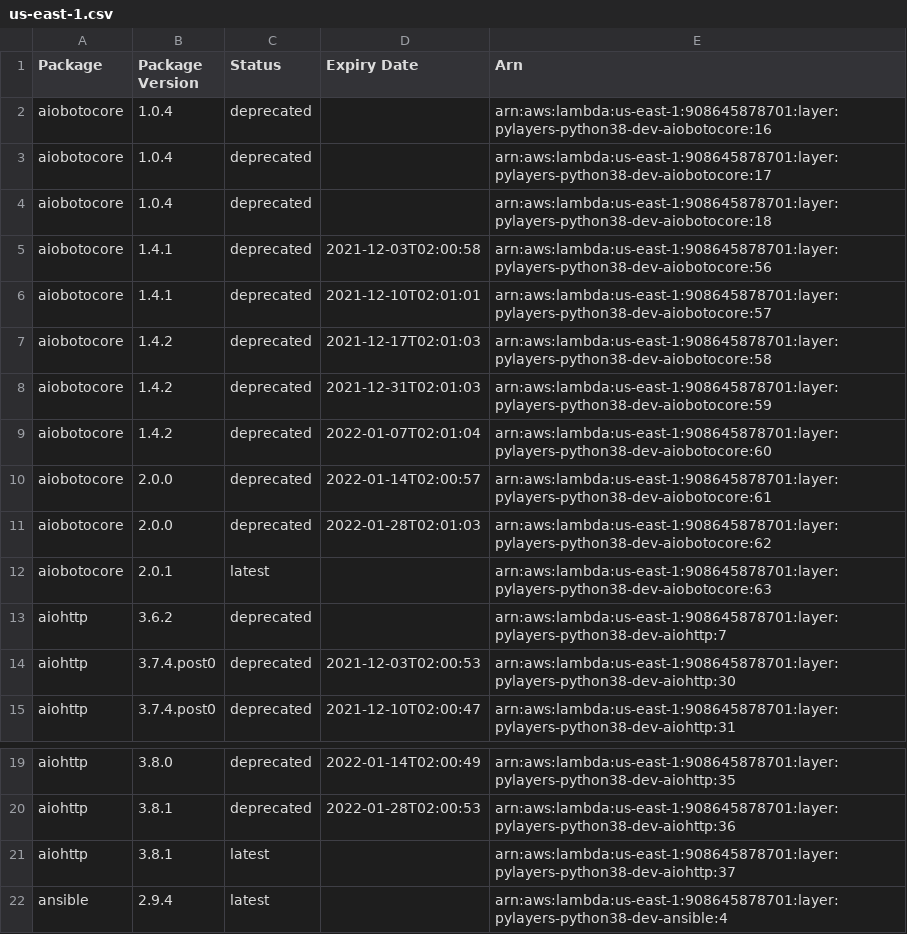
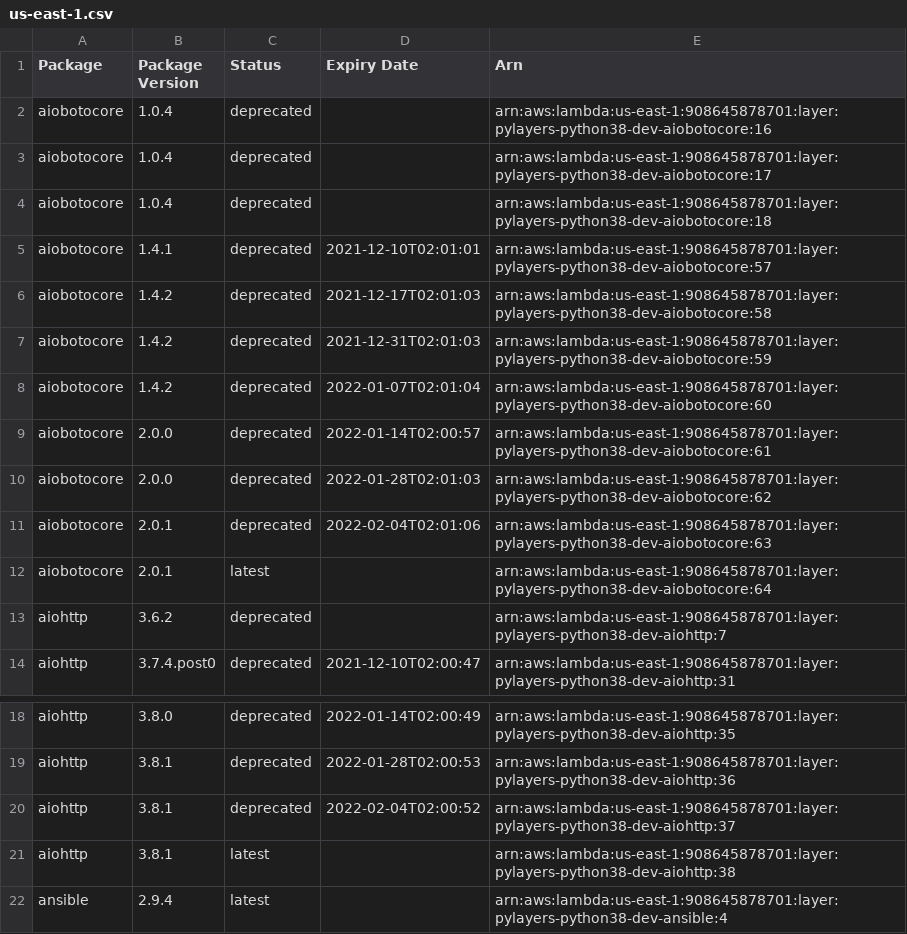
Before and after one commit to keithrozario/Klayers-dev, a CSV file: deployments/python3.8/arns/us-east-1.csv, drawn as a sheet; only a part is shown, gaps mark what is left out.

```diff
--- a/deployments/python3.8/arns/us-east-1.csv
+++ b/deployments/python3.8/arns/us-east-1.csv
@@ -4,3 +4,2 @@ aiobotocore,1.0.4,deprecated,,arn:aws:lambda:us-east-1:908645878701:layer:pylaye
 aiobotocore,1.0.4,deprecated,,arn:aws:lambda:us-east-1:908645878701:layer:pylayers-python38-dev-aiobotocore:18
-aiobotocore,1.4.1,deprecated,2021-12-03T02:00:58,arn:aws:lambda:us-east-1:908645878701:layer:pylayers-python38-dev-aiobotocore:56
 aiobotocore,1.4.1,deprecated,2021-12-10T02:01:01,arn:aws:lambda:us-east-1:908645878701:layer:pylayers-python38-dev-aiobotocore:57
@@ -11,5 +10,5 @@ aiobotocore,2.0.0,deprecated,2022-01-14T02:00:57,arn:aws:lambda:us-east-1:908645
 aiobotocore,2.0.0,deprecated,2022-01-28T02:01:03,arn:aws:lambda:us-east-1:908645878701:layer:pylayers-python38-dev-aiobotocore:62
-aiobotocore,2.0.1,latest,,arn:aws:lambda:us-east-1:908645878701:layer:pylayers-python38-dev-aiobotocore:63
+aiobotocore,2.0.1,deprecated,2022-02-04T02:01:06,arn:aws:lambda:us-east-1:908645878701:layer:pylayers-python38-dev-aiobotocore:63
+aiobotocore,2.0.1,latest,,arn:aws:lambda:us-east-1:908645878701:layer:pylayers-python38-dev-aiobotocore:64
 aiohttp,3.6.2,deprecated,,arn:aws:lambda:us-east-1:908645878701:layer:pylayers-python38-dev-aiohttp:7
-aiohttp,3.7.4.post0,deprecated,2021-12-03T02:00:53,arn:aws:lambda:us-east-1:908645878701:layer:pylayers-python38-dev-aiohttp:30
 aiohttp,3.7.4.post0,deprecated,2021-12-10T02:00:47,arn:aws:lambda:us-east-1:908645878701:layer:pylayers-python38-dev-aiohttp:31
@@ -20,3 +19,4 @@ aiohttp,3.8.0,deprecated,2022-01-14T02:00:49,arn:aws:lambda:us-east-1:9086458787
 aiohttp,3.8.1,deprecated,2022-01-28T02:00:53,arn:aws:lambda:us-east-1:908645878701:layer:pylayers-python38-dev-aiohttp:36
-aiohttp,3.8.1,latest,,arn:aws:lambda:us-east-1:908645878701:layer:pylayers-python38-dev-aiohttp:37
+aiohttp,3.8.1,deprecated,2022-02-04T02:00:52,arn:aws:lambda:us-east-1:908645878701:layer:pylayers-python38-dev-aiohttp:37
+aiohttp,3.8.1,latest,,arn:aws:lambda:us-east-1:908645878701:layer:pylayers-python38-dev-aiohttp:38
 ansible,2.9.4,latest,,arn:aws:lambda:us-east-1:908645878701:layer:pylayers-python38-dev-ansible:4
```
Also changed, not shown: deployments/python3.8/arns/us-west-2.csv, 2 other files.
